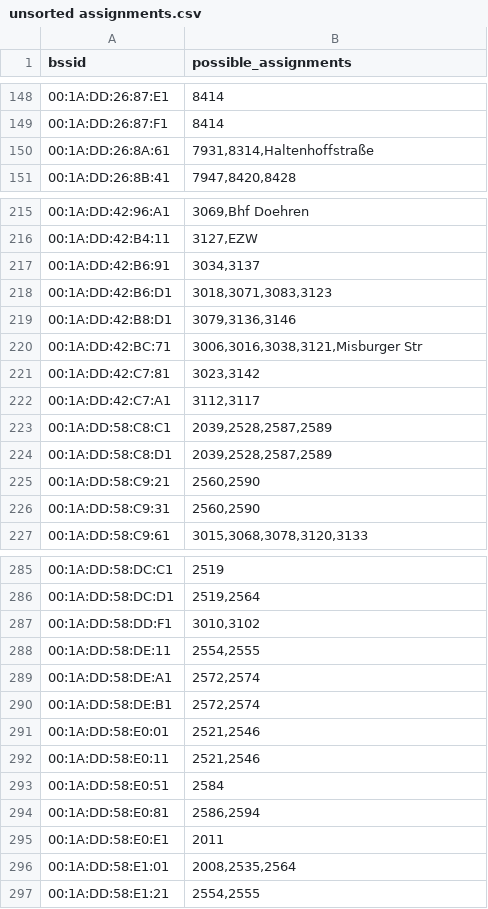
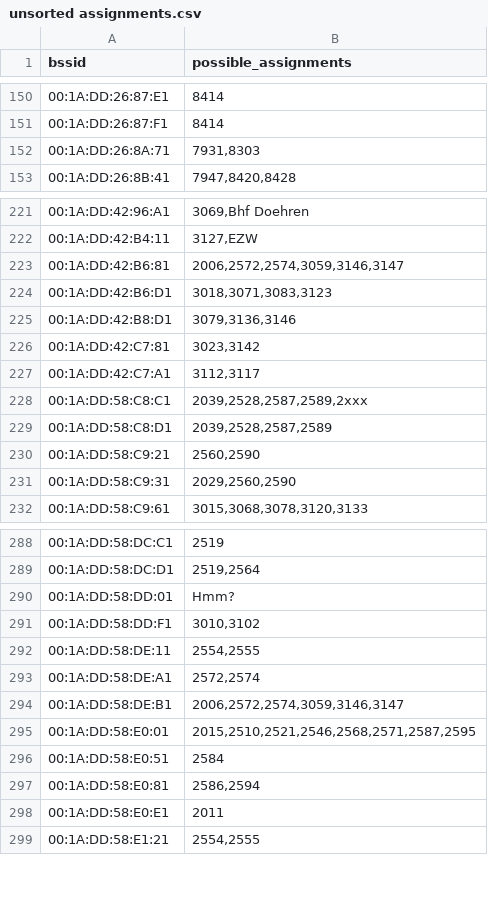
Before and after one commit to MrKrisKrisu/Public-transport-tracking-data, a CSV file: unsorted assignments.csv, drawn as a sheet; only a part is shown, gaps mark what is left out; the diff covers the shown part only.

```diff
--- a/unsorted assignments.csv
+++ b/unsorted assignments.csv
@@ -149,3 +151,3 @@ bssid,possible_assignments
 00:1A:DD:26:87:F1,8414
-00:1A:DD:26:8A:61,"7931,8314,Haltenhoffstraße"
+00:1A:DD:26:8A:71,"7931,8303"
 00:1A:DD:26:8B:41,"7947,8420,8428"
@@ -216,12 +222,11 @@ bssid,possible_assignments
 00:1A:DD:42:B4:11,"3127,EZW"
-00:1A:DD:42:B6:91,"3034,3137"
+00:1A:DD:42:B6:81,"2006,2572,2574,3059,3146,3147"
 00:1A:DD:42:B6:D1,"3018,3071,3083,3123"
 00:1A:DD:42:B8:D1,"3079,3136,3146"
-00:1A:DD:42:BC:71,"3006,3016,3038,3121,Misburger Str"
 00:1A:DD:42:C7:81,"3023,3142"
 00:1A:DD:42:C7:A1,"3112,3117"
-00:1A:DD:58:C8:C1,"2039,2528,2587,2589"
+00:1A:DD:58:C8:C1,"2039,2528,2587,2589,2xxx"
 00:1A:DD:58:C8:D1,"2039,2528,2587,2589"
 00:1A:DD:58:C9:21,"2560,2590"
-00:1A:DD:58:C9:31,"2560,2590"
+00:1A:DD:58:C9:31,"2029,2560,2590"
 00:1A:DD:58:C9:61,"3015,3068,3078,3120,3133"
@@ -286,2 +289,3 @@ bssid,possible_assignments
 00:1A:DD:58:DC:D1,"2519,2564"
+00:1A:DD:58:DD:01,Hmm?
 00:1A:DD:58:DD:F1,"3010,3102"
@@ -289,5 +293,4 @@ bssid,possible_assignments
 00:1A:DD:58:DE:A1,"2572,2574"
-00:1A:DD:58:DE:B1,"2572,2574"
-00:1A:DD:58:E0:01,"2521,2546"
-00:1A:DD:58:E0:11,"2521,2546"
+00:1A:DD:58:DE:B1,"2006,2572,2574,3059,3146,3147"
+00:1A:DD:58:E0:01,"2015,2510,2521,2546,2568,2571,2587,2595"
 00:1A:DD:58:E0:51,2584
@@ -295,3 +298,2 @@ bssid,possible_assignments
 00:1A:DD:58:E0:E1,2011
-00:1A:DD:58:E1:01,"2008,2535,2564"
 00:1A:DD:58:E1:21,"2554,2555"
```
Also changed, not shown: 17 added rows, 6 removed rows and 16 edited cells elsewhere in this file, company_1_uestra-hannover.csv, company_4_stationary.csv, 1 other file.
